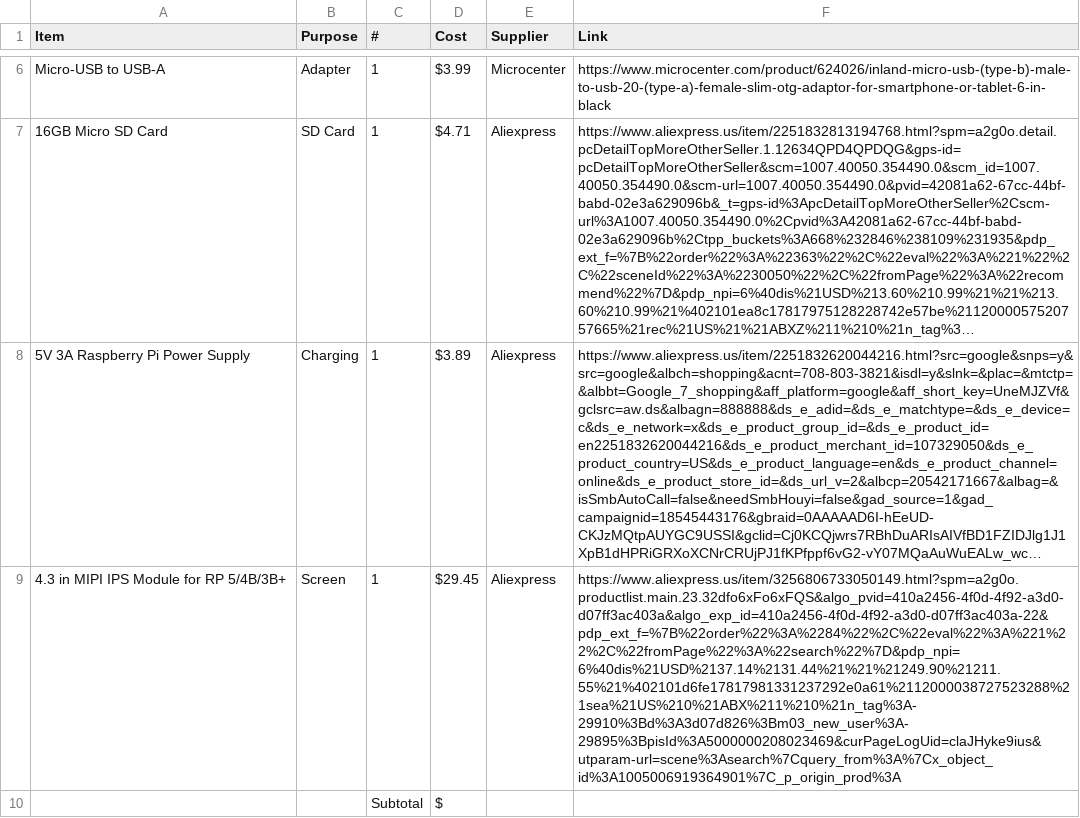
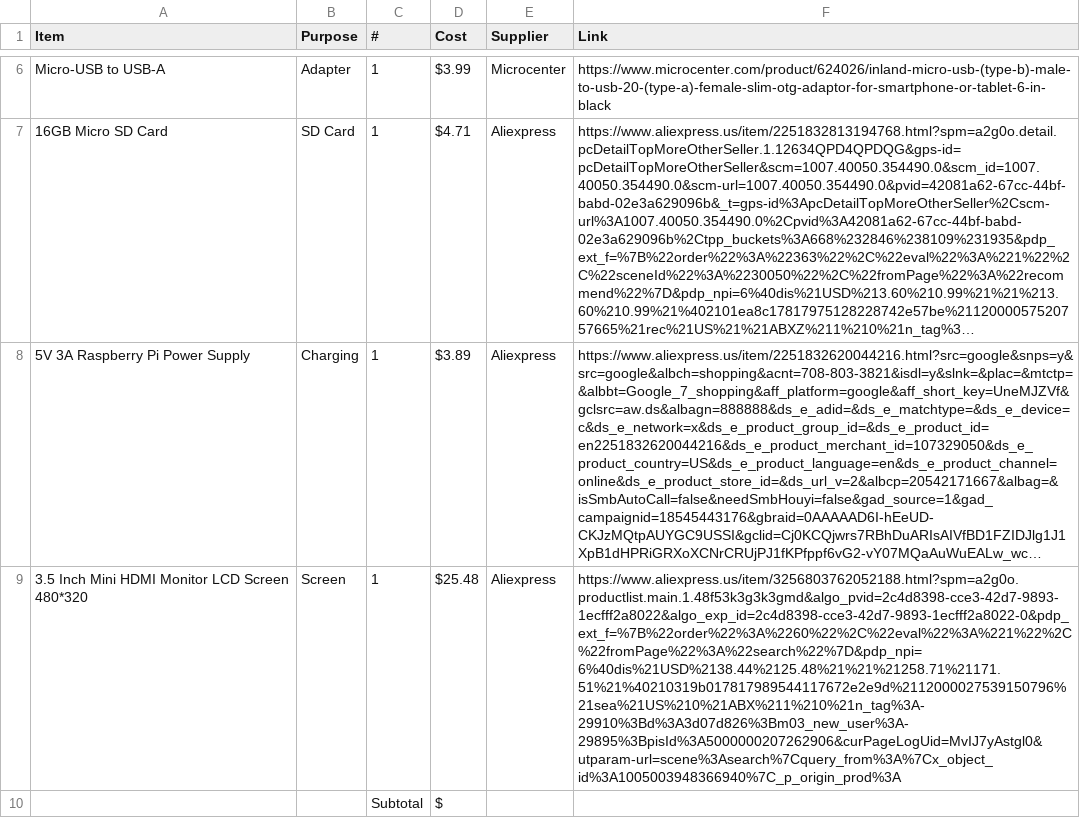
Before and after one commit to fajr-lilypad/photobooth, a CSV file: BOM.csv, drawn as a sheet; only a part is shown, gaps mark what is left out; long unchanged cells end in …; the diff names each change by its address in the sheet, - before the commit and + after, or states it on an @@ line.

Commit message:
Update BOM.csv

```diff
--- a/BOM.csv
+++ b/BOM.csv
-A9 (Item): 4.3 in MIPI IPS Module for RP 5/4B/3B+
+A9 (Item): 3.5 Inch Mini HDMI Monitor LCD Screen 480*320
-D9 (Cost): $29.45
+D9 (Cost): $25.48
-F9 (Link): https://www.aliexpress.us/item/3256806733050149.html?spm=a2g0o.productlist.main.23.32dfo6xFo6xFQS&algo_pvid=410a2456-4f0d-4f92-a3d0-d07ff3ac403a&algo_exp_id=410a2456-4f0d-4f92-a3d0-d07ff3ac403a-22&pdp_ext_f=%7B%22order%22%3A%2284%22%2C%22eval%22%3A%221%22%2C%22fromPage%22%3A%22search%22%7D&pdp_npi=6%40dis%21USD%2137.14%2131.44%21%21%21249.90%21211.55%21%402101d6fe17817981331237292e0a61%2112000038727523288%21sea%21US%210%21ABX%211%210%21n_tag%3A-29910%3Bd%3A3d07d826%3Bm03_new_user%3A-29895%3BpisId%3A5000000208023469&curPageLogUid=claJHyke9ius&utparam-url=scene%3Asearch%7Cquery_from%3A%7Cx_object_id%3A1005006919364901%7C_p_origin_prod%3A
+F9 (Link): https://www.aliexpress.us/item/3256803762052188.html?spm=a2g0o.productlist.main.1.48f53k3g3k3gmd&algo_pvid=2c4d8398-cce3-42d7-9893-1ecfff2a8022&algo_exp_id=2c4d8398-cce3-42d7-9893-1ecfff2a8022-0&pdp_ext_f=%7B%22order%22%3A%2260%22%2C%22eval%22%3A%221%22%2C%22fromPage%22%3A%22search%22%7D&pdp_npi=6%40dis%21USD%2138.44%2125.48%21%21%21258.71%21171.51%21%40210319b017817989544117672e2e9d%2112000027539150796%21sea%21US%210%21ABX%211%210%21n_tag%3A-29910%3Bd%3A3d07d826%3Bm03_new_user%3A-29895%3BpisId%3A5000000207262906&curPageLogUid=MvIJ7yAstgl0&utparam-url=scene%3Asearch%7Cquery_from%3A%7Cx_object_id%3A1005003948366940%7C_p_origin_prod%3A
```
